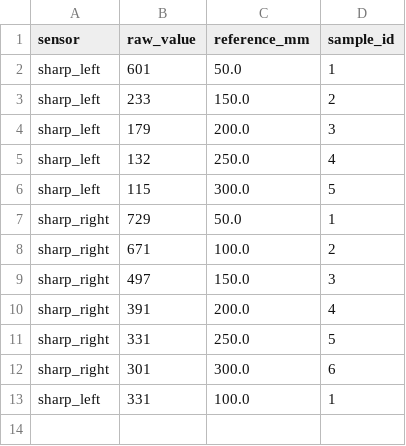
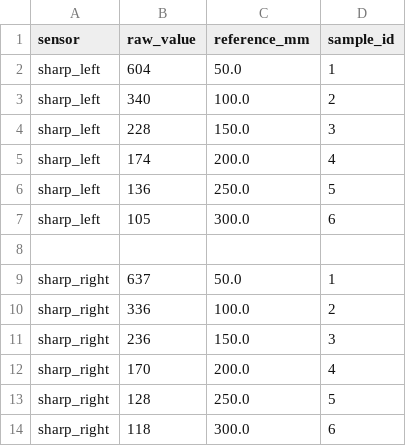
Before and after one commit to nathon-aie/robomaster-assignment2-4x4_Dhai_8, a CSV file: data/calibration_measurements.csv, drawn as a sheet.

```diff
--- a/data/calibration_measurements.csv
+++ b/data/calibration_measurements.csv
@@ -1,13 +1,14 @@
 sensor,raw_value,reference_mm,sample_id
-sharp_left,601,50.0,1
-sharp_left,233,150.0,2
-sharp_left,179,200.0,3
-sharp_left,132,250.0,4
-sharp_left,115,300.0,5
-sharp_right,729,50.0,1
-sharp_right,671,100.0,2
-sharp_right,497,150.0,3
-sharp_right,391,200.0,4
-sharp_right,331,250.0,5
-sharp_right,301,300.0,6
-sharp_left,331,100.0,1
+sharp_left,604,50.0,1
+sharp_left,340,100.0,2
+sharp_left,228,150.0,3
+sharp_left,174,200.0,4
+sharp_left,136,250.0,5
+sharp_left,105,300.0,6
+
+sharp_right,637,50.0,1
+sharp_right,336,100.0,2
+sharp_right,236,150.0,3
+sharp_right,170,200.0,4
+sharp_right,128,250.0,5
+sharp_right,118,300.0,6
```
Also changed, not shown: 6 other files.
